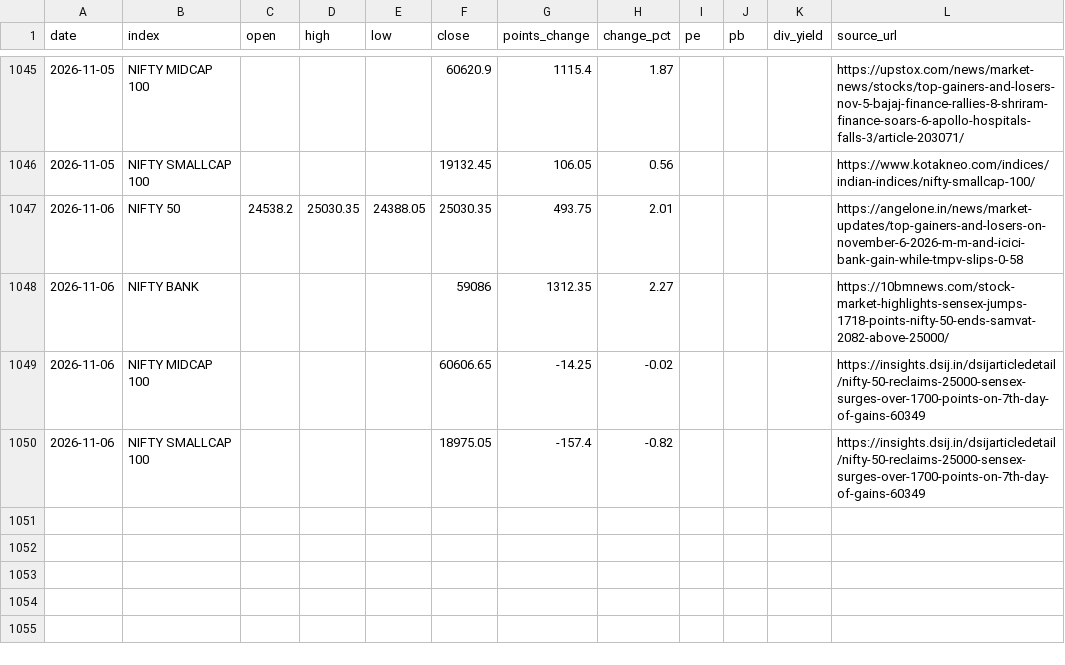
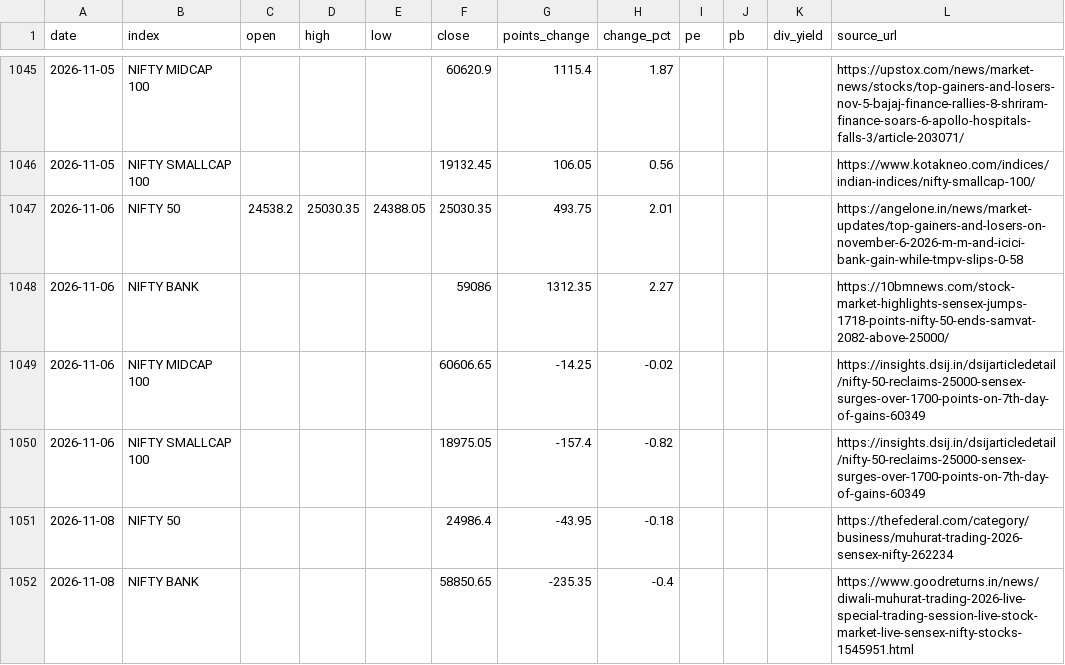
Before and after one commit to shrianshjena/Dhariwal-Daily-Capital-Markets-Report, a CSV file: data/index-history.csv, drawn as a sheet; only a part is shown, gaps mark what is left out.

```diff
--- a/data/index-history.csv
+++ b/data/index-history.csv
@@ -1050 +1050,3 @@ date,index,open,high,low,close,points_change,change_pct,pe,pb,div_yield,source_u
 2026-11-06,NIFTY SMALLCAP 100,,,,18975.05,-157.4,-0.82,,,,https://insights.dsij.in/dsijarticledetail/nifty-50-reclaims-25000-sensex-surges-over-1700-points-on-7th-day-of-gains-60349
+2026-11-08,NIFTY 50,,,,24986.4,-43.95,-0.18,,,,https://thefederal.com/category/business/muhurat-trading-2026-sensex-nifty-262234
+2026-11-08,NIFTY BANK,,,,58850.65,-235.35,-0.4,,,,https://www.goodreturns.in/news/diwali-muhurat-trading-2026-live-special-trading-session-live-stock-market-live-sensex-nifty-stocks-1545951.html
```
Also changed, not shown: 15 other files.
